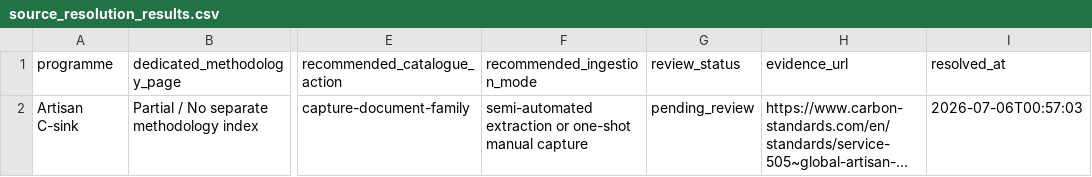
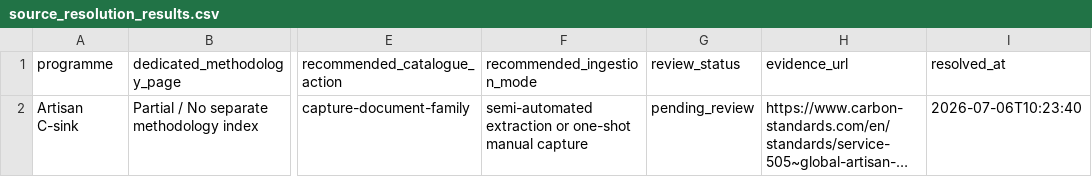
Before and after one commit to create-to-solve/carbon-methodology-sourceops, a CSV file: outputs/demo_latest/source_resolution_results.csv, drawn as a sheet; only a part is shown, gaps mark what is left out; long unchanged cells end in …; the diff names each change by its address in the sheet, - before the commit and + after, or states it on an @@ line.

```diff
--- a/outputs/demo_latest/source_resolution_results.csv
+++ b/outputs/demo_latest/source_resolution_results.csv
-I2 (resolved_at): 2026-07-06T00:57:03
+I2 (resolved_at): 2026-07-06T10:23:40
```
Also changed, not shown: 7 other files.
